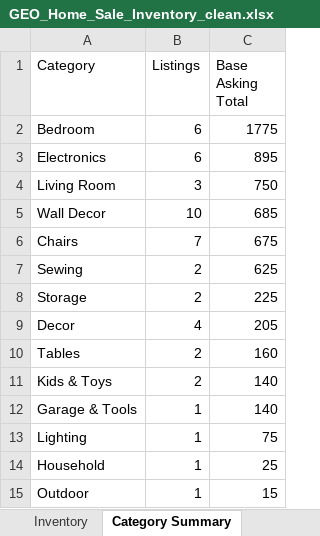
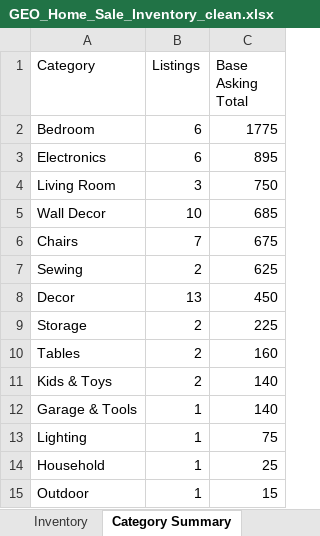
Before and after one commit to Geo222222/gs-de, an Excel workbook: outputs/geo-sale-inventory/GEO_Home_Sale_Inventory_clean.xlsx, sheet Category Summary, drawn as a sheet; values as stored, in another font and other column widths than the file's, no borders; removed rows and columns are numbered as before the commit, all else as after; the diff names each change by its address in the sheet, - before the commit and + after, or states it on an @@ line.

Commit message:
Add detailed small decor inventory

```diff
--- a/outputs/geo-sale-inventory/GEO_Home_Sale_Inventory_clean.xlsx (sheet Category Summary)
+++ b/outputs/geo-sale-inventory/GEO_Home_Sale_Inventory_clean.xlsx (sheet Category Summary)
+row 8: Decor | 13 | 450
-row 9: Decor | 4 | 205
```
Also changed, not shown: sheet Inventory, sheet Summary, formulas that keep their value, 42 other files.
